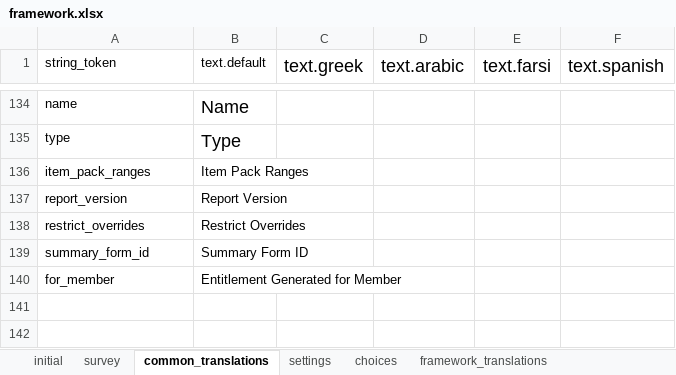
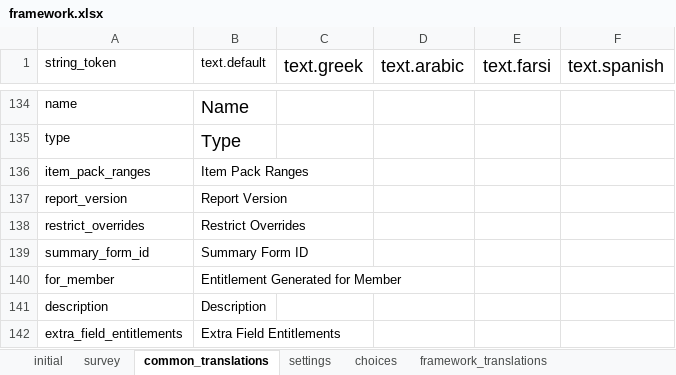
Before and after one commit to odk-x/app-designer, an Excel workbook: app/config/assets/framework/forms/framework/framework.xlsx, sheet common_translations, drawn as a sheet; only a part is shown, gaps mark what is left out; values as stored, in another font and other column widths than the file's, no borders; the diff names each change by its address in the sheet, - before the commit and + after, or states it on an @@ line.

Commit message:
add translations for authorization columns

```diff
--- a/app/config/assets/framework/forms/framework/framework.xlsx (sheet common_translations)
+++ b/app/config/assets/framework/forms/framework/framework.xlsx (sheet common_translations)
+row 141: description | Description
+row 142: extra_field_entitlements | Extra Field Entitlements
```
Also changed, not shown: 2 other files.
